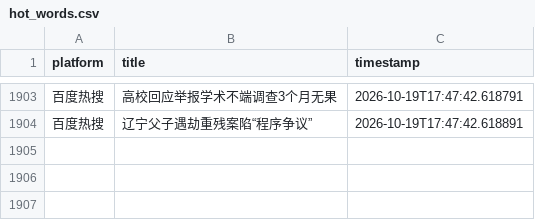
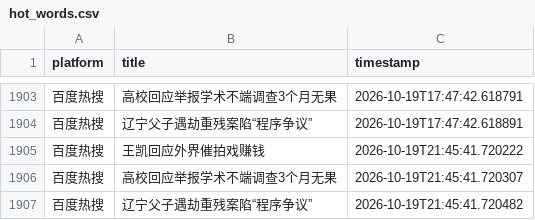
Before and after one commit to Bella030611/waitan-monitor, a CSV file: hot_words.csv, drawn as a sheet; only a part is shown, gaps mark what is left out.

```diff
--- a/hot_words.csv
+++ b/hot_words.csv
@@ -1904 +1904,4 @@
 百度热搜,辽宁父子遇劫重残案陷“程序争议”,2026-10-19T17:47:42.618891
+百度热搜,王凯回应外界催拍戏赚钱,2026-10-19T21:45:41.720222
+百度热搜,高校回应举报学术不端调查3个月无果,2026-10-19T21:45:41.720307
+百度热搜,辽宁父子遇劫重残案陷“程序争议”,2026-10-19T21:45:41.720482
```
